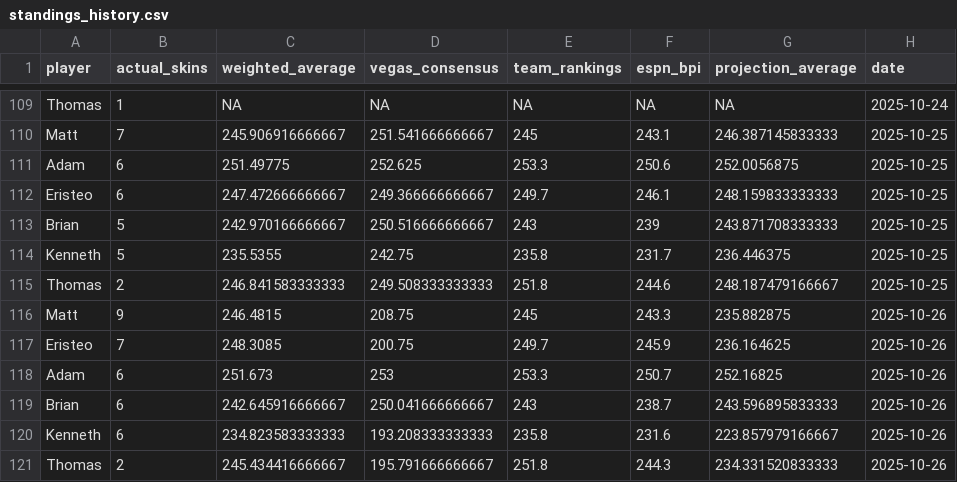
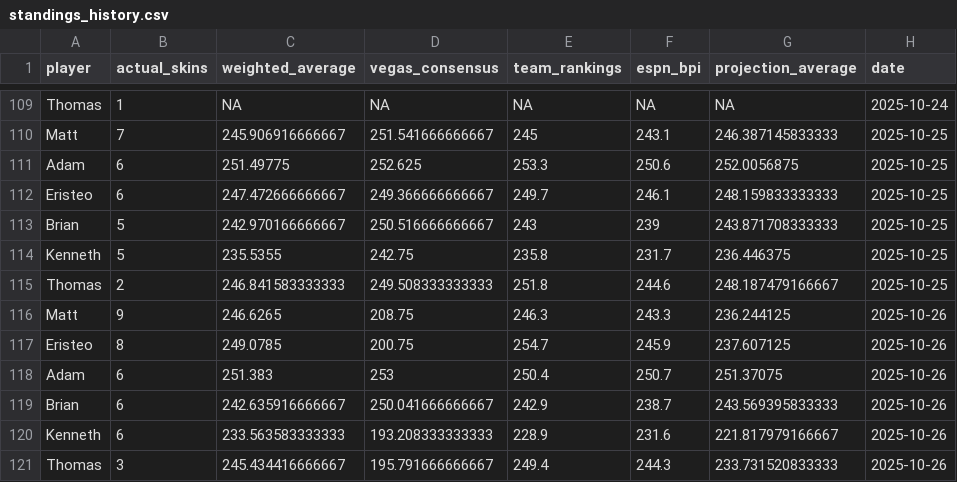
Before and after one commit to ejperez2/skins-standings, a CSV file: standings_history.csv, drawn as a sheet; only a part is shown, gaps mark what is left out.

```diff
--- a/standings_history.csv
+++ b/standings_history.csv
@@ -115,7 +115,7 @@
 "Thomas",2,246.841583333333,249.508333333333,251.8,244.6,248.187479166667,2025-10-25
-"Matt",9,246.4815,208.75,245,243.3,235.882875,2025-10-26
-"Eristeo",7,248.3085,200.75,249.7,245.9,236.164625,2025-10-26
-"Adam",6,251.673,253,253.3,250.7,252.16825,2025-10-26
-"Brian",6,242.645916666667,250.041666666667,243,238.7,243.596895833333,2025-10-26
-"Kenneth",6,234.823583333333,193.208333333333,235.8,231.6,223.857979166667,2025-10-26
-"Thomas",2,245.434416666667,195.791666666667,251.8,244.3,234.331520833333,2025-10-26
+"Matt",9,246.6265,208.75,246.3,243.3,236.244125,2025-10-26
+"Eristeo",8,249.0785,200.75,254.7,245.9,237.607125,2025-10-26
+"Adam",6,251.383,253,250.4,250.7,251.37075,2025-10-26
+"Brian",6,242.635916666667,250.041666666667,242.9,238.7,243.569395833333,2025-10-26
+"Kenneth",6,233.563583333333,193.208333333333,228.9,231.6,221.817979166667,2025-10-26
+"Thomas",3,245.434416666667,195.791666666667,249.4,244.3,233.731520833333,2025-10-26
```
Also changed, not shown: 1 other file.
